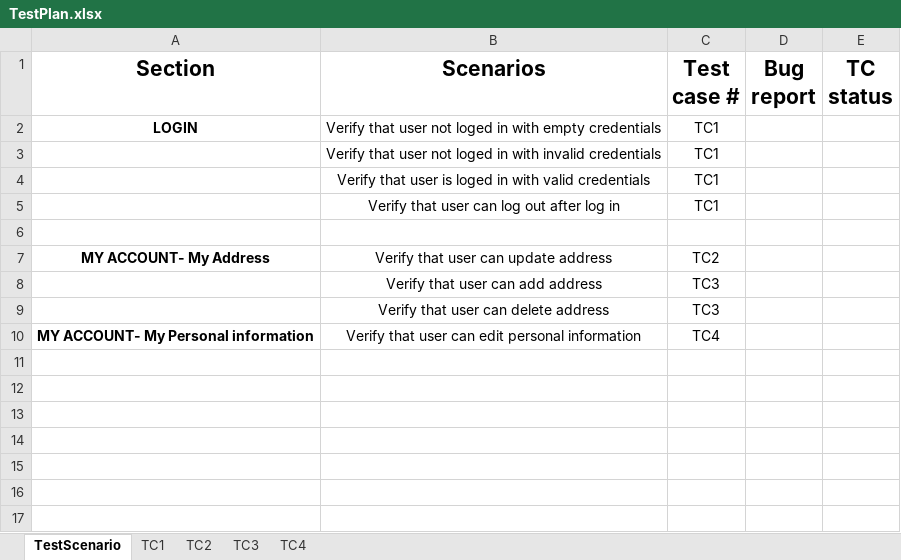
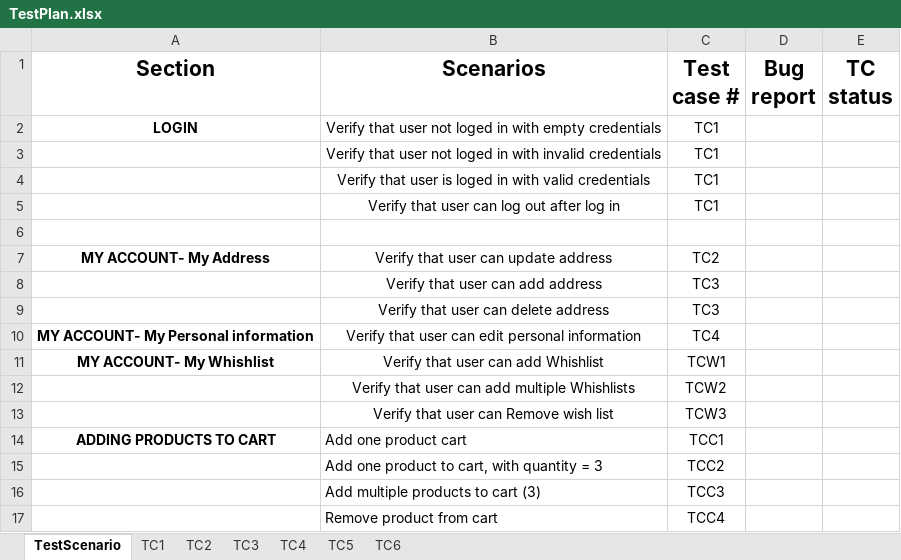
Before and after one commit to vsale85/SeleniumProject, an Excel workbook: data/TestPlan.xlsx, sheet TestScenario, drawn as a sheet; values as stored, in another font and other column widths than the file's, no borders; the diff names each change by its address in the sheet, - before the commit and + after, or states it on an @@ line.

Commit message:
Adding products to cart tests

```diff
--- a/data/TestPlan.xlsx (sheet TestScenario)
+++ b/data/TestPlan.xlsx (sheet TestScenario)
+sheet tab: TC5
+sheet tab: TC6
+row 11: MY ACCOUNT- My Whishlist | Verify that user can add Whishlist | TCW1
+row 12:  | Verify that user can add multiple Whishlists | TCW2
+row 13:  | Verify that user can Remove wish list | TCW3
+row 14: ADDING PRODUCTS TO CART | Add one product cart | TCC1
+row 15:  | Add one product to cart, with quantity = 3 | TCC2
+row 16:  | Add multiple products to cart (3) | TCC3
+row 17:  | Remove product from cart | TCC4
```
Also changed, not shown: sheet TC4, 7 other files.
